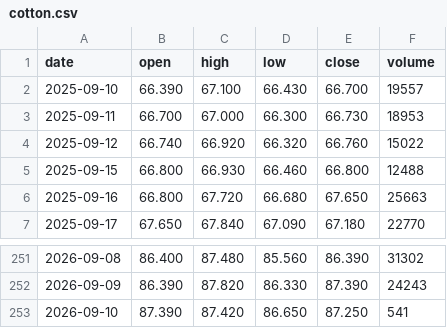
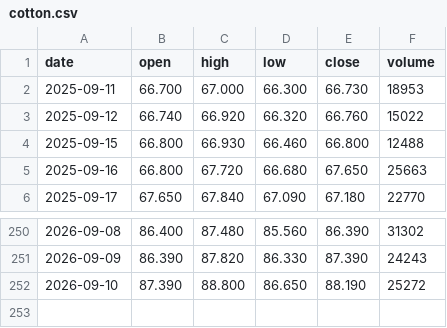
Before and after one commit to hainan5/invest-tracker, a CSV file: public/data/commodities/cotton.csv, drawn as a sheet; only a part is shown, gaps mark what is left out.

```diff
--- a/public/data/commodities/cotton.csv
+++ b/public/data/commodities/cotton.csv
@@ -1,3 +1,2 @@
 date,open,high,low,close,volume
-2025-09-10,66.390,67.100,66.430,66.700,19557
 2025-09-11,66.700,67.000,66.300,66.730,18953
@@ -252,2 +251,2 @@ date,open,high,low,close,volume
 2026-09-09,86.390,87.820,86.330,87.390,24243
-2026-09-10,87.390,87.420,86.650,87.250,541
+2026-09-10,87.390,88.800,86.650,88.190,25272
```
Also changed, not shown: public/data/commodities/crude-oil.csv, public/data/commodities/iron-ore.csv, 28 other files.
